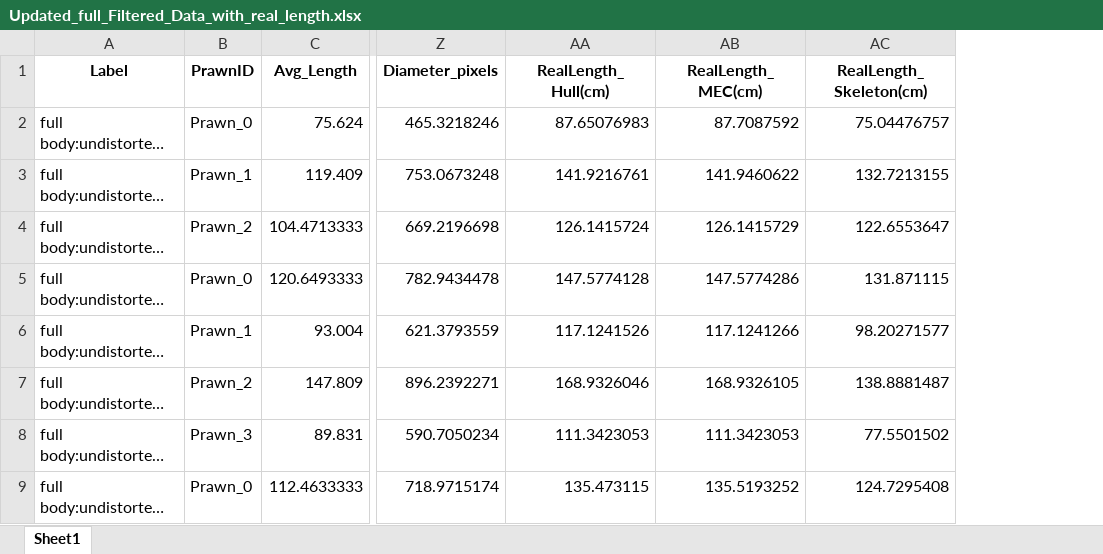
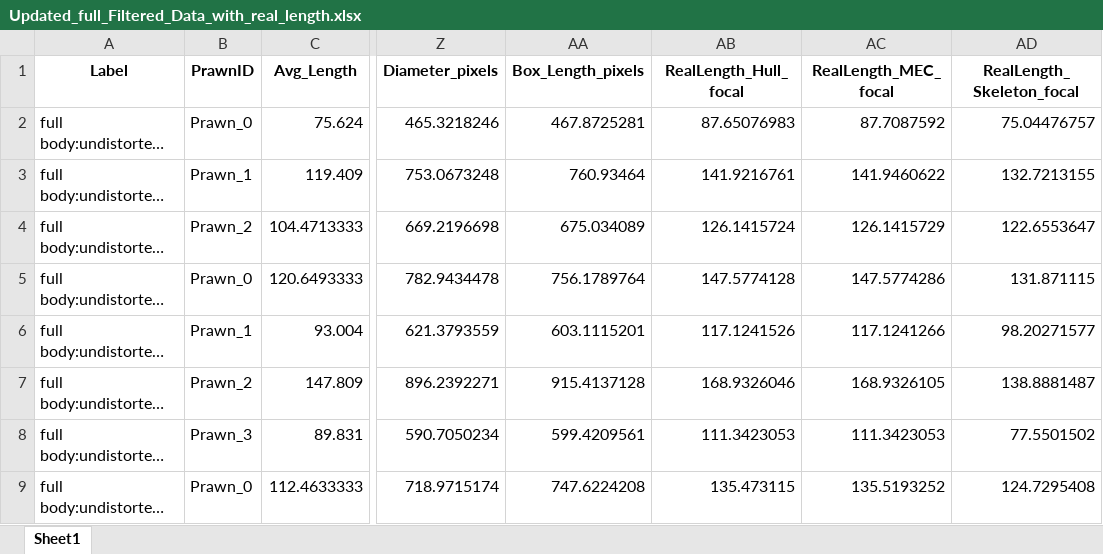
Before and after one commit to gbo999/Computer-Vision-for-Aquaculture-Monitoring-Robot, an Excel workbook: fifty_one/measurements/Updated_full_Filtered_Data_with_real_length.xlsx, sheet Sheet1, drawn as a sheet; only a part is shown, gaps mark what is left out; long unchanged cells end in …; values as stored, in another font and other column widths than the file's, no borders; addresses are those after the commit; the diff names each change by its address in the sheet, - before the commit and + after, or states it on an @@ line.

```diff
--- a/fifty_one/measurements/Updated_full_Filtered_Data_with_real_length.xlsx (sheet Sheet1)
+++ b/fifty_one/measurements/Updated_full_Filtered_Data_with_real_length.xlsx (sheet Sheet1)
+column AA (Box_Length_pixels), rows 2-9: 467.8725281 | 760.93464 | 675.034089 | 756.1789764 | 603.1115201 | 915.4137128 | 599.4209561 | 747.6224208
-AB1: RealLength_Hull(cm)
+AB1: RealLength_Hull_focal
-AC1: RealLength_MEC(cm)
+AC1: RealLength_MEC_focal
-AD1: RealLength_Skeleton(cm)
+AD1: RealLength_Skeleton_focal
```
Also changed, not shown: 2 other files.
